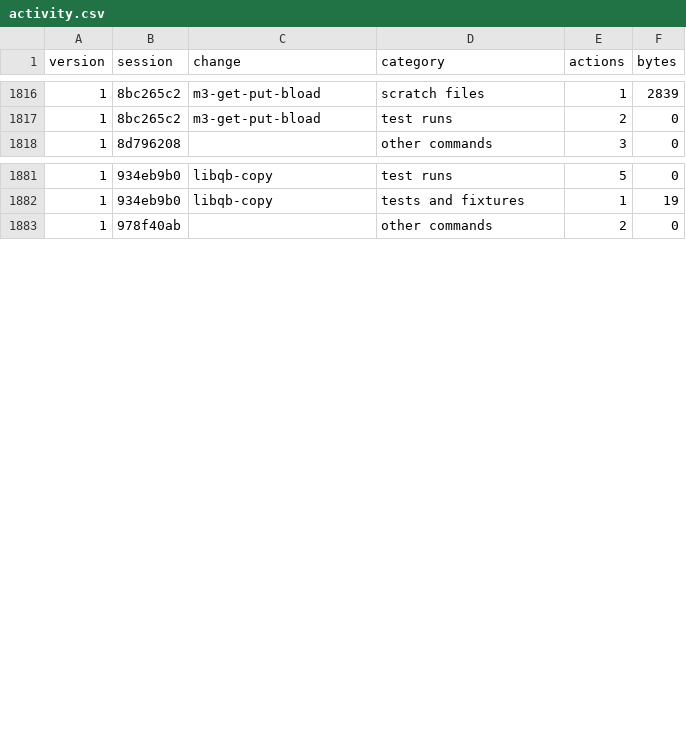
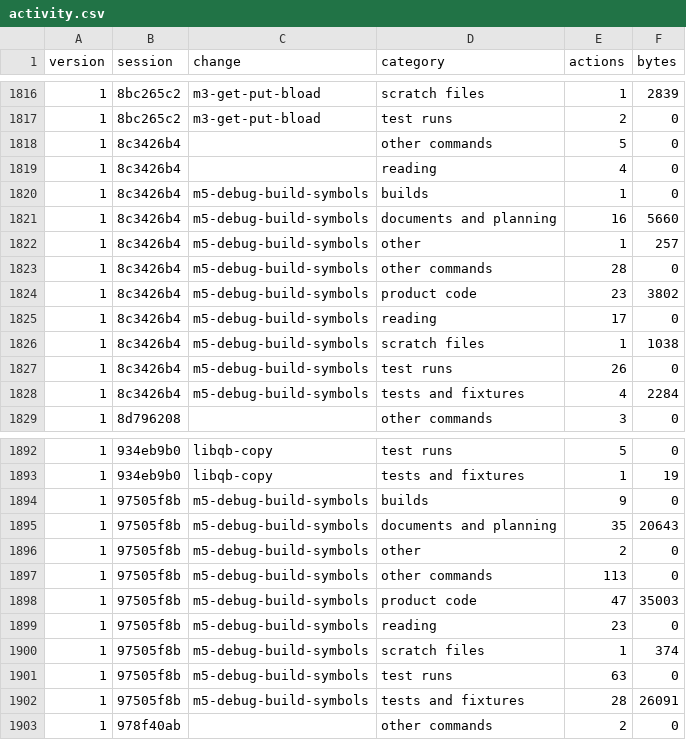
Before and after one commit to davidshq/QB64Rust, a CSV file: tools/testtime/activity.csv, drawn as a sheet; only a part is shown, gaps mark what is left out; the diff covers the shown part only.

Commit message:
Debug builds and the debug symbol file (M5, m5-debug-build-symbols)
- qb64rust --debug: builds the program's objects with -g, unstripped and unoptimised; the build cache tells it apart from a plain build
- -f:StripDebugSymbols=false keeps symbols, as in qb64pe, instead of being ignored
- A debug build writes <exe>.debug.json (files, procedures, variables, types,
 storage) from codegen-cpp's new debug.rs
- New debug-info frontend tests and snapshots; study/36 (the debugger path), the OpenSpec change, DECISIONS/ROADMAP/STATUS updates and the test-time record

```diff
--- a/tools/testtime/activity.csv
+++ b/tools/testtime/activity.csv
@@ -1817,2 +1817,13 @@ version,session,change,category,actions,bytes
 1,8bc265c2,m3-get-put-bload,test runs,2,0
+1,8c3426b4,,other commands,5,0
+1,8c3426b4,,reading,4,0
+1,8c3426b4,m5-debug-build-symbols,builds,1,0
+1,8c3426b4,m5-debug-build-symbols,documents and planning,16,5660
+1,8c3426b4,m5-debug-build-symbols,other,1,257
+1,8c3426b4,m5-debug-build-symbols,other commands,28,0
+1,8c3426b4,m5-debug-build-symbols,product code,23,3802
+1,8c3426b4,m5-debug-build-symbols,reading,17,0
+1,8c3426b4,m5-debug-build-symbols,scratch files,1,1038
+1,8c3426b4,m5-debug-build-symbols,test runs,26,0
+1,8c3426b4,m5-debug-build-symbols,tests and fixtures,4,2284
 1,8d796208,,other commands,3,0
@@ -1882,2 +1893,11 @@ version,session,change,category,actions,bytes
 1,934eb9b0,libqb-copy,tests and fixtures,1,19
+1,97505f8b,m5-debug-build-symbols,builds,9,0
+1,97505f8b,m5-debug-build-symbols,documents and planning,35,20643
+1,97505f8b,m5-debug-build-symbols,other,2,0
+1,97505f8b,m5-debug-build-symbols,other commands,113,0
+1,97505f8b,m5-debug-build-symbols,product code,47,35003
+1,97505f8b,m5-debug-build-symbols,reading,23,0
+1,97505f8b,m5-debug-build-symbols,scratch files,1,374
+1,97505f8b,m5-debug-build-symbols,test runs,63,0
+1,97505f8b,m5-debug-build-symbols,tests and fixtures,28,26091
 1,978f40ab,,other commands,2,0
```
Also changed, not shown: 14 added rows elsewhere in this file, tools/testtime/changes.csv, tools/testtime/sessions.csv, 53 other files.
